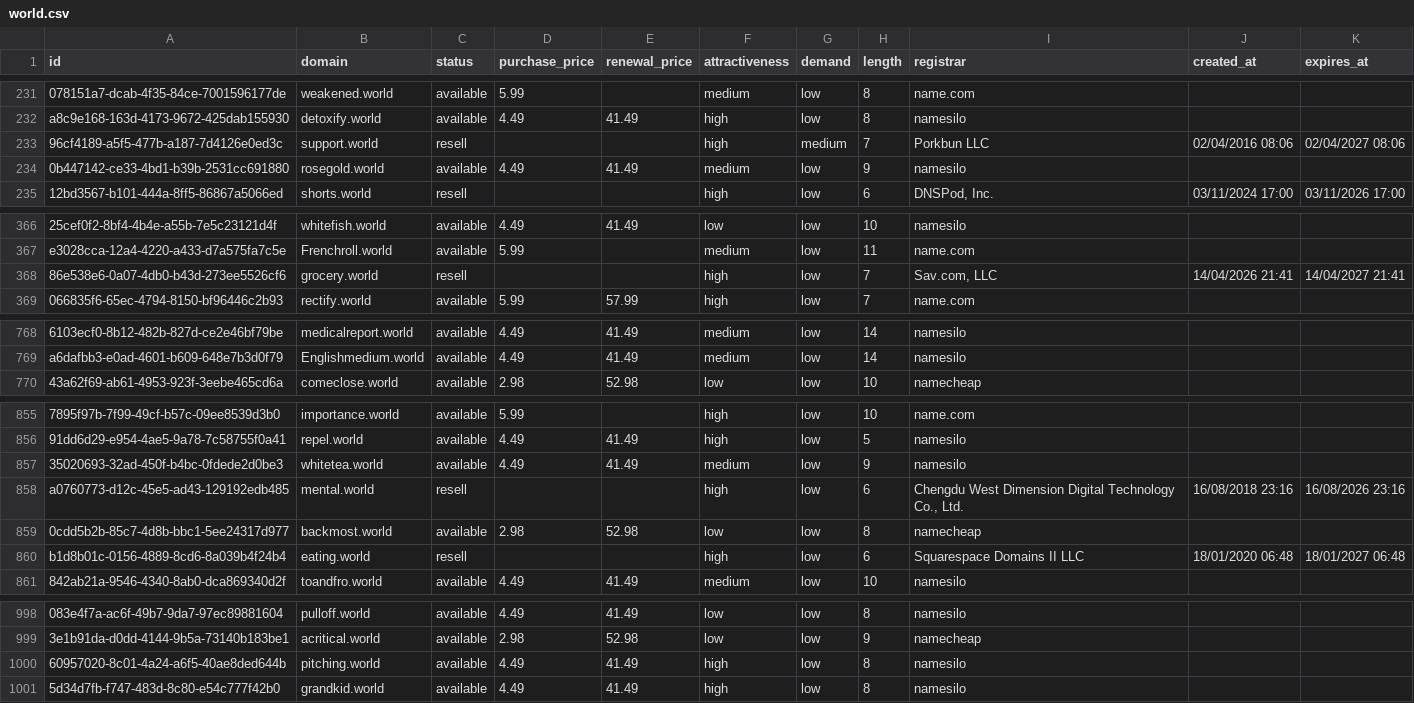
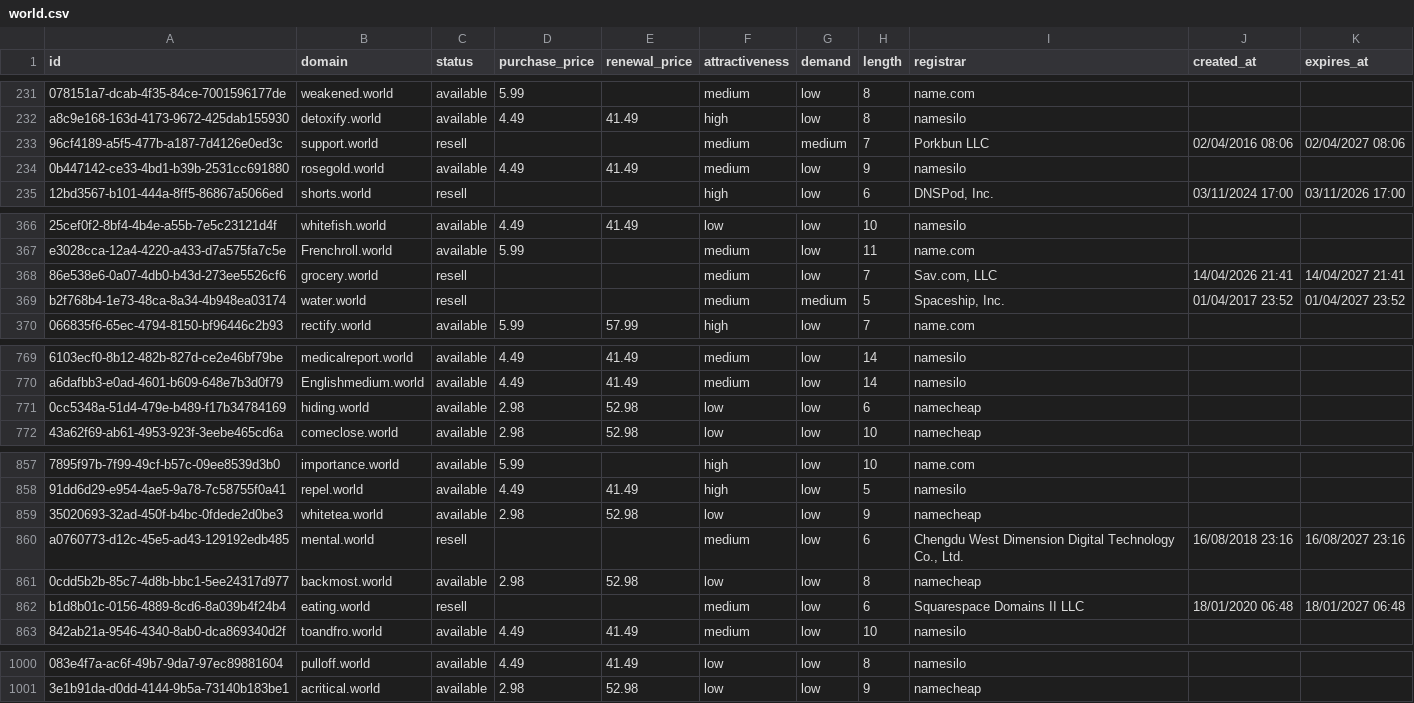
Before and after one commit to UniqueDomains/world-oneword-domains, a CSV file: world.csv, drawn as a sheet; only a part is shown, gaps mark what is left out; removed rows and columns are numbered as before the commit, all else as after; the diff covers the shown part only; the diff names each change by its address in the sheet, - before the commit and + after, or states it on an @@ line.

Commit message:
Domains update

```diff
--- a/world.csv
+++ b/world.csv
-F233 (attractiveness): high
+F233 (attractiveness): medium
-F368 (attractiveness): high
+F368 (attractiveness): medium
+row 369: b2f768b4-1e73-48ca-8a34-4b948ea03174 | water.world | resell |  |  | medium | medium | 5 | Spaceship, Inc. | 01/04/2017 23:52 | 01/04/2027 23:52
+row 771: 0cc5348a-51d4-479e-b489-f17b34784169 | hiding.world | available | 2.98 | 52.98 | low | low | 6 | namecheap
-D859 (purchase_price): 4.49
+D859 (purchase_price): 2.98
-E859 (renewal_price): 41.49
+E859 (renewal_price): 52.98
-F859 (attractiveness): medium
+F859 (attractiveness): low
-I859 (registrar): namesilo
+I859 (registrar): namecheap
-F860 (attractiveness): high
+F860 (attractiveness): medium
-K860 (expires_at): 16/08/2026 23:16
+K860 (expires_at): 16/08/2027 23:16
-F862 (attractiveness): high
+F862 (attractiveness): medium
-row 1000: 60957020-8c01-4a24-a6f5-40ae8ded644b | pitching.world | available | 4.49 | 41.49 | high | low | 8 | namesilo
-row 1001: 5d34d7fb-f747-483d-8c80-e54c777f42b0 | grandkid.world | available | 4.49 | 41.49 | high | low | 8 | namesilo
```
Also changed, not shown: 1 edited cell elsewhere in this file, 4 other files.
